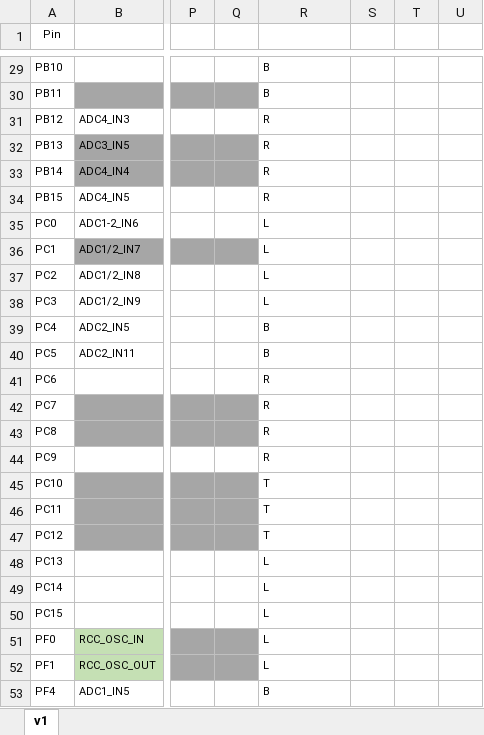
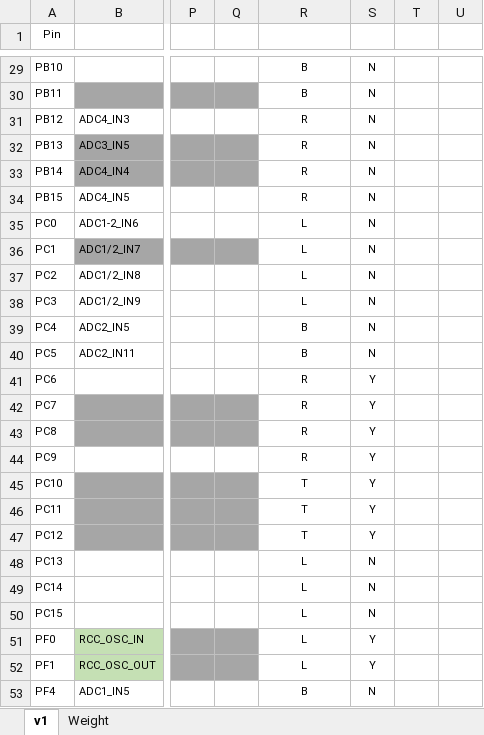
Before and after one commit to BTSC10/Oreo, an Excel workbook: PCB/STM32F303_pinout.xlsx, sheet v1, drawn as a sheet; only a part is shown, gaps mark what is left out; values as stored, in another font and other column widths than the file's, no borders; conditional formats not drawn; the diff covers the shown part only; the diff names each change by its address in the sheet, - before the commit and + after, or states it on an @@ line.

```diff
--- a/PCB/STM32F303_pinout.xlsx (sheet v1)
+++ b/PCB/STM32F303_pinout.xlsx (sheet v1)
+sheet tab: Weight
-R29:R53 alignment: left
+R29:R53 alignment: center
-S29:S40: (empty)
+S29:S40: N
-S41:S47: (empty)
+S41:S47: Y
-S48:S50: (empty)
+S48:S50: N
-S51:S52: (empty)
+S51:S52: Y
-S53: (empty)
+S53: N
```
Also changed, not shown: 27 edited cells and cell formats elsewhere in this sheet, 12 other files.
